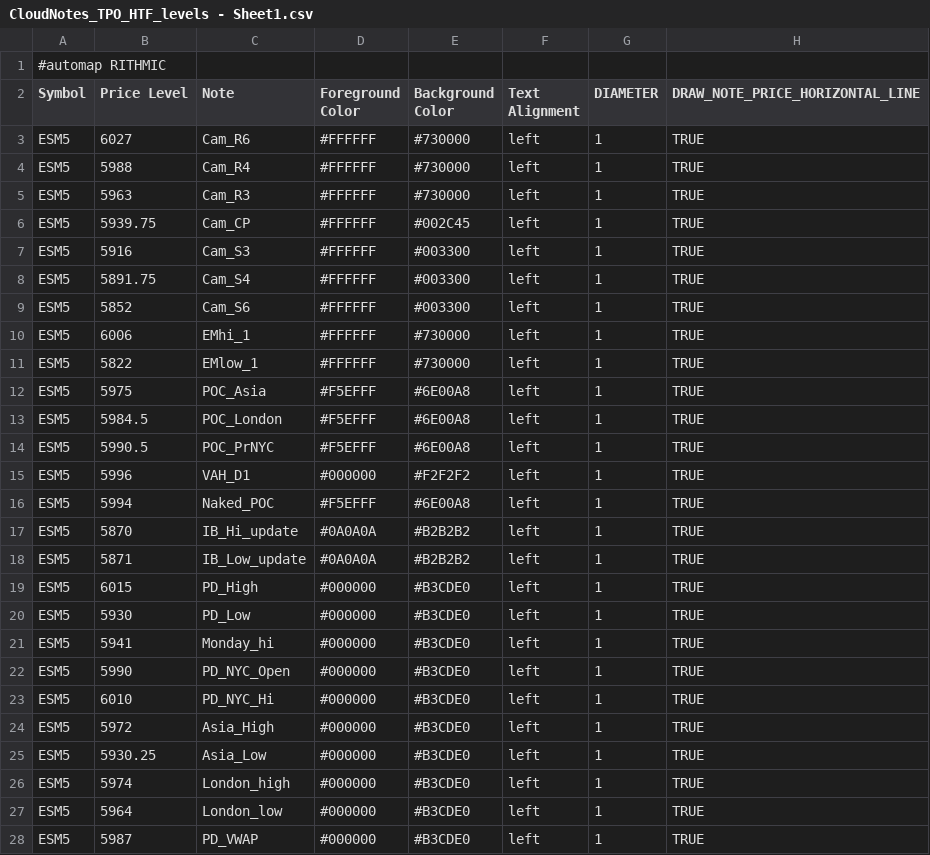
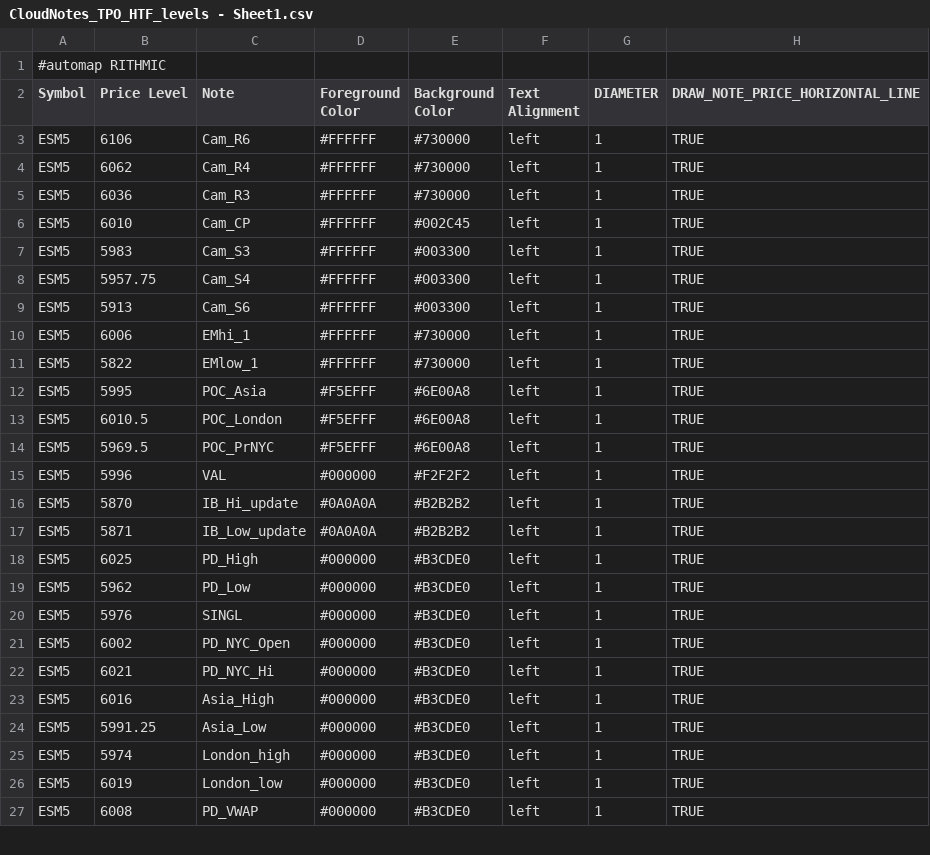
Before and after one commit to Ghostz-Of-Moar/Bookmap_NOTES, a CSV file: CloudNotes_TPO_HTF_levels - Sheet1.csv, drawn as a sheet; only a part is shown; the diff covers the shown part only.

Commit message:
Update CloudNotes_TPO_HTF_levels - Sheet1.csv

```diff
--- a/CloudNotes_TPO_HTF_levels - Sheet1.csv
+++ b/CloudNotes_TPO_HTF_levels - Sheet1.csv
@@ -2,27 +2,26 @@
 Symbol,Price Level,Note,Foreground Color,Background Color,Text Alignment,DIAMETER, DRAW_NOTE_PRICE_HORIZONTAL_LINE
-ESM5,6027,Cam_R6,#FFFFFF,#730000,left,1,TRUE
-ESM5,5988,Cam_R4,#FFFFFF,#730000,left,1,TRUE
-ESM5,5963,Cam_R3,#FFFFFF,#730000,left,1,TRUE
-ESM5,5939.75,Cam_CP,#FFFFFF,#002C45,left,1,TRUE
-ESM5,5916,Cam_S3,#FFFFFF,#003300,left,1,TRUE
-ESM5,5891.75,Cam_S4,#FFFFFF,#003300,left,1,TRUE
-ESM5,5852,Cam_S6,#FFFFFF,#003300,left,1,TRUE
+ESM5,6106,Cam_R6,#FFFFFF,#730000,left,1,TRUE
+ESM5,6062,Cam_R4,#FFFFFF,#730000,left,1,TRUE
+ESM5,6036,Cam_R3,#FFFFFF,#730000,left,1,TRUE
+ESM5,6010,Cam_CP,#FFFFFF,#002C45,left,1,TRUE
+ESM5,5983,Cam_S3,#FFFFFF,#003300,left,1,TRUE
+ESM5,5957.75,Cam_S4,#FFFFFF,#003300,left,1,TRUE
+ESM5,5913,Cam_S6,#FFFFFF,#003300,left,1,TRUE
 ESM5,6006,EMhi_1,#FFFFFF,#730000,left,1,TRUE
 ESM5,5822,EMlow_1,#FFFFFF,#730000,left,1,TRUE
-ESM5,5975,POC_Asia,#F5EFFF,#6E00A8,left,1,TRUE
-ESM5,5984.5,POC_London,#F5EFFF,#6E00A8,left,1,TRUE
-ESM5,5990.5,POC_PrNYC,#F5EFFF,#6E00A8,left,1,TRUE
-ESM5,5996,VAH_D1,#000000,#F2F2F2,left,1,TRUE
-ESM5,5994,Naked_POC,#F5EFFF,#6E00A8,left,1,TRUE
+ESM5,5995,POC_Asia,#F5EFFF,#6E00A8,left,1,TRUE
+ESM5,6010.5,POC_London,#F5EFFF,#6E00A8,left,1,TRUE
+ESM5,5969.5,POC_PrNYC,#F5EFFF,#6E00A8,left,1,TRUE
+ESM5,5996,VAL,#000000,#F2F2F2,left,1,TRUE
 ESM5,5870,IB_Hi_update,#0A0A0A,#B2B2B2,left,1,TRUE
 ESM5,5871,IB_Low_update,#0A0A0A,#B2B2B2,left,1,TRUE
-ESM5,6015,PD_High,#000000,#B3CDE0,left,1,TRUE
-ESM5,5930,PD_Low,#000000,#B3CDE0,left,1,TRUE
-ESM5,5941,Monday_hi,#000000,#B3CDE0,left,1,TRUE
-ESM5,5990,PD_NYC_Open,#000000,#B3CDE0,left,1,TRUE
-ESM5,6010,PD_NYC_Hi,#000000,#B3CDE0,left,1,TRUE
-ESM5,5972,Asia_High,#000000,#B3CDE0,left,1,TRUE
-ESM5,5930.25,Asia_Low,#000000,#B3CDE0,left,1,TRUE
+ESM5,6025,PD_High,#000000,#B3CDE0,left,1,TRUE
+ESM5,5962,PD_Low,#000000,#B3CDE0,left,1,TRUE
+ESM5,5976,SINGL,#000000,#B3CDE0,left,1,TRUE
+ESM5,6002,PD_NYC_Open,#000000,#B3CDE0,left,1,TRUE
+ESM5,6021,PD_NYC_Hi,#000000,#B3CDE0,left,1,TRUE
+ESM5,6016,Asia_High,#000000,#B3CDE0,left,1,TRUE
+ESM5,5991.25,Asia_Low,#000000,#B3CDE0,left,1,TRUE
 ESM5,5974,London_high,#000000,#B3CDE0,left,1,TRUE
-ESM5,5964,London_low,#000000,#B3CDE0,left,1,TRUE
-ESM5,5987,PD_VWAP,#000000,#B3CDE0,left,1,TRUE
+ESM5,6019,London_low,#000000,#B3CDE0,left,1,TRUE
+ESM5,6008,PD_VWAP,#000000,#B3CDE0,left,1,TRUE
```
Also changed, not shown: 1 added row, 12 removed rows, 2 moved rows and 11 edited cells elsewhere in this file.
